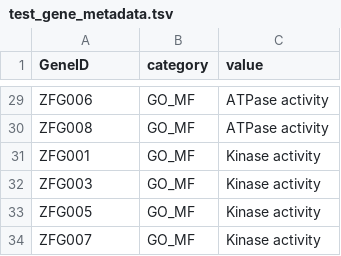
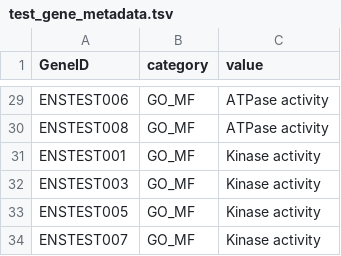
Before and after one commit to richysix/bioinf-gen, a TSV file: test_data/test_gene_metadata.tsv, drawn as a sheet; only a part is shown, gaps mark what is left out; the diff covers the shown part only; the diff names each change by its address in the sheet, - before the commit and + after, or states it on an @@ line.

Commit message:
Change test data gene names to match form of Ensembl ids

```diff
--- a/test_data/test_gene_metadata.tsv
+++ b/test_data/test_gene_metadata.tsv
-A29 (GeneID): ZFG006
+A29 (GeneID): ENSTEST006
-A30 (GeneID): ZFG008
+A30 (GeneID): ENSTEST008
-A31 (GeneID): ZFG001
+A31 (GeneID): ENSTEST001
-A32 (GeneID): ZFG003
+A32 (GeneID): ENSTEST003
-A33 (GeneID): ZFG005
+A33 (GeneID): ENSTEST005
-A34 (GeneID): ZFG007
+A34 (GeneID): ENSTEST007
```
Also changed, not shown: 27 edited cells elsewhere in this file, test_data/test_rnaseq_data.tsv, 4 other files.
